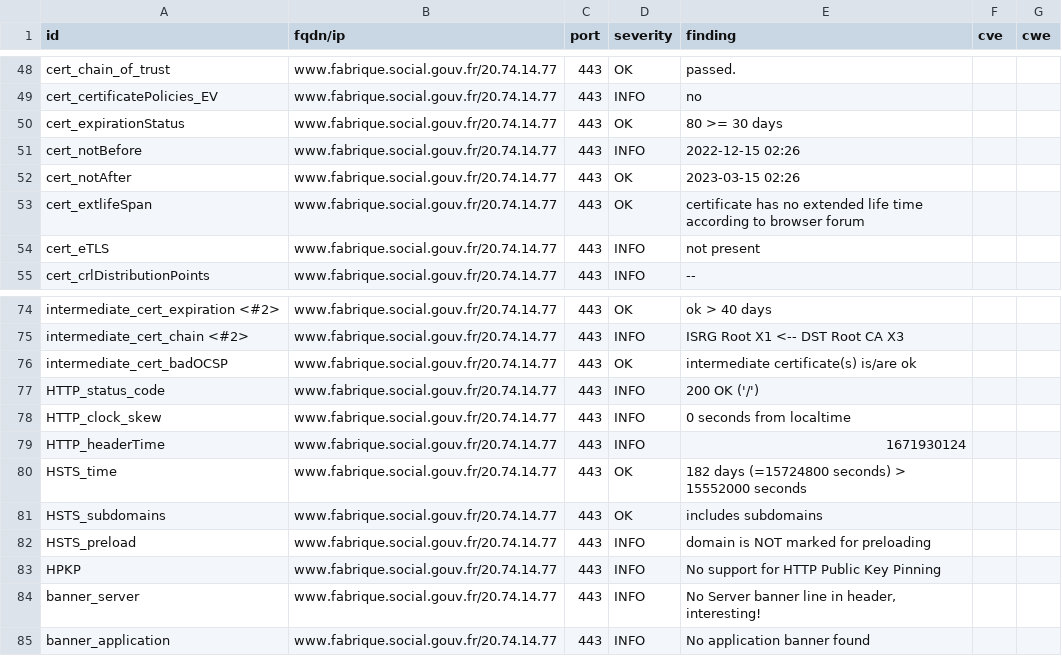
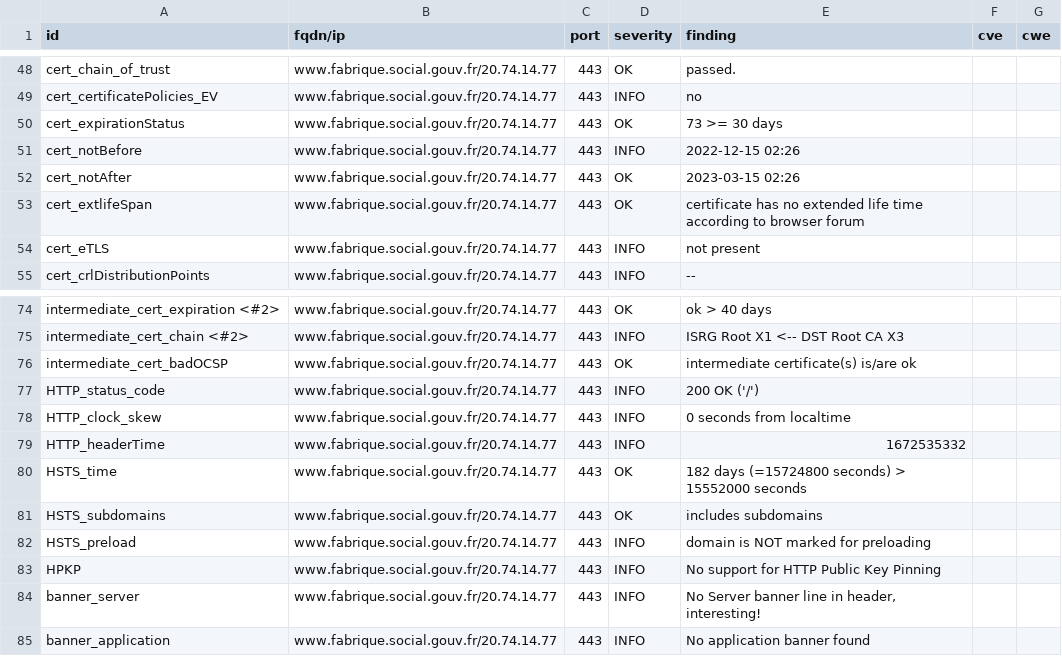
Before and after one commit to SocialGouv/dashlord, a CSV file: results/aHR0cHM6Ly93d3cuZmFicmlxdWUuc29jaWFsLmdvdXYuZnI=/testssl.csv, drawn as a sheet; only a part is shown, gaps mark what is left out.

```diff
--- a/results/aHR0cHM6Ly93d3cuZmFicmlxdWUuc29jaWFsLmdvdXYuZnI=/testssl.csv
+++ b/results/aHR0cHM6Ly93d3cuZmFicmlxdWUuc29jaWFsLmdvdXYuZnI=/testssl.csv
@@ -49,3 +49,3 @@
 "cert_certificatePolicies_EV","www.fabrique.social.gouv.fr/20.74.14.77","443","INFO","no","",""
-"cert_expirationStatus","www.fabrique.social.gouv.fr/20.74.14.77","443","OK","80 >= 30 days","",""
+"cert_expirationStatus","www.fabrique.social.gouv.fr/20.74.14.77","443","OK","73 >= 30 days","",""
 "cert_notBefore","www.fabrique.social.gouv.fr/20.74.14.77","443","INFO","2022-12-15 02:26","",""
@@ -78,3 +78,3 @@
 "HTTP_clock_skew","www.fabrique.social.gouv.fr/20.74.14.77","443","INFO","0 seconds from localtime","",""
-"HTTP_headerTime","www.fabrique.social.gouv.fr/20.74.14.77","443","INFO","1671930124","",""
+"HTTP_headerTime","www.fabrique.social.gouv.fr/20.74.14.77","443","INFO","1672535332","",""
 "HSTS_time","www.fabrique.social.gouv.fr/20.74.14.77","443","OK","182 days (=15724800 seconds) > 15552000 seconds","",""
```
Also changed, not shown: 14 other files.
